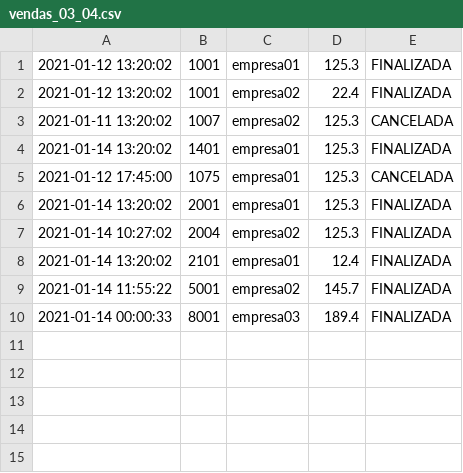
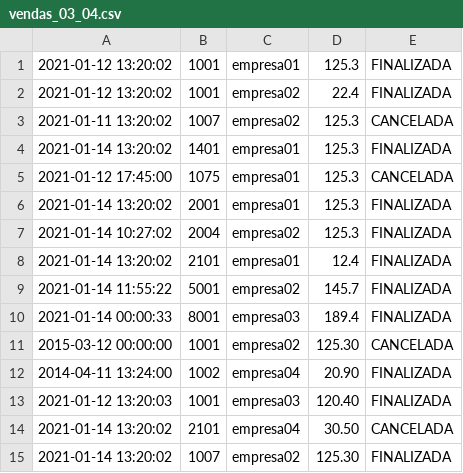
Before and after one commit to LayzaDev/Python, a CSV file: 04-Listas-Python-PC/Lista03/arquivos_entrada/vendas_03_04.csv, drawn as a sheet.

Commit message:
feat: adiciona resolucao da parte 2 do exercicio 04 (lista03_04.py)

```diff
--- a/04-Listas-Python-PC/Lista03/arquivos_entrada/vendas_03_04.csv
+++ b/04-Listas-Python-PC/Lista03/arquivos_entrada/vendas_03_04.csv
@@ -10 +10,6 @@
 2021-01-14 00:00:33,8001,empresa03,189.4,FINALIZADA
+2015-03-12 00:00:00,1001,empresa02,125.30,CANCELADA
+2014-04-11 13:24:00,1002,empresa04,20.90,FINALIZADA
+2021-01-12 13:20:03,1001,empresa03,120.40,FINALIZADA
+2021-01-14 13:20:02,2101,empresa04,30.50,CANCELADA
+2021-01-14 13:20:02,1007,empresa02,125.30,FINALIZADA
```
Also changed, not shown: 2 other files.
